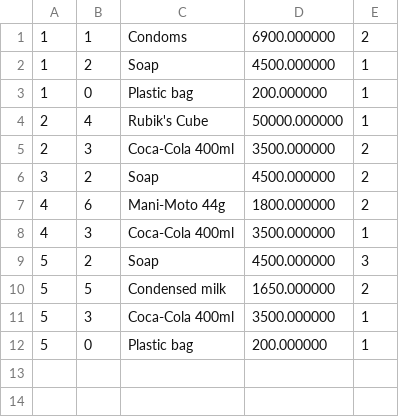
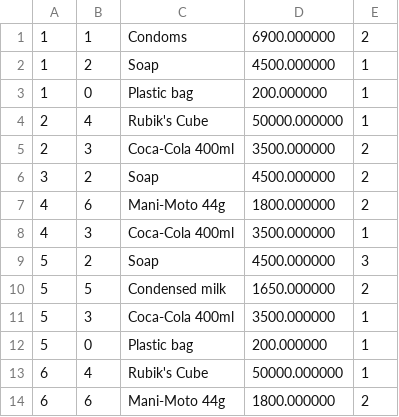
Before and after one commit to wifitanmalo/oops, a CSV file: la_14/bought.csv, drawn as a sheet; the diff names each change by its address in the sheet, - before the commit and + after, or states it on an @@ line.

```diff
--- a/la_14/bought.csv
+++ b/la_14/bought.csv
+row 13: 6 | 4 | Rubik's Cube | 50000.000000 | 1
+row 14: 6 | 6 | Mani-Moto 44g | 1800.000000 | 2
```
Also changed, not shown: la_14/bills.csv, la_14/products.csv, 22 other files.
